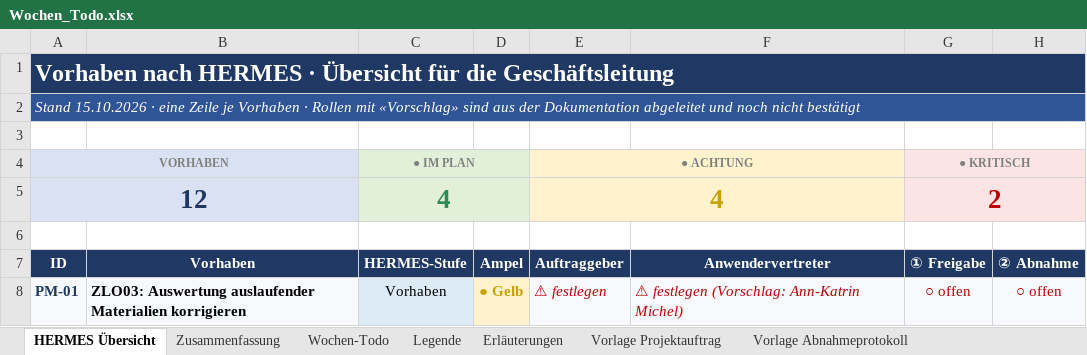
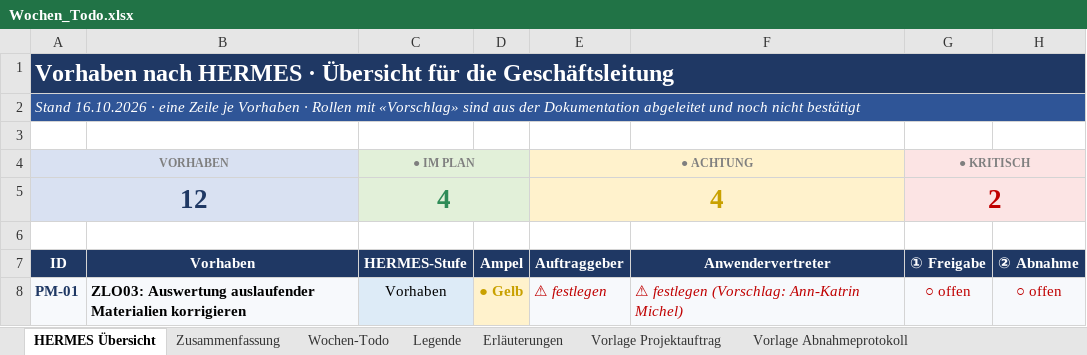
Before and after one commit to metacube2/Ai, an Excel workbook: TrafagSalesExporter/projektmanagement/Wochen_Todo.xlsx, sheet HERMES Übersicht, drawn as a sheet; only a part is shown; values as stored, in another font and other column widths than the file's, no borders; charts and pictures and conditional formats not drawn; the diff names each change by its address in the sheet, - before the commit and + after, or states it on an @@ line.

```diff
--- a/TrafagSalesExporter/projektmanagement/Wochen_Todo.xlsx (sheet HERMES Übersicht)
+++ b/TrafagSalesExporter/projektmanagement/Wochen_Todo.xlsx (sheet HERMES Übersicht)
-A2 (ID): Stand 15.10.2026 · eine…
+A2 (ID): Stand 16.10.2026 · eine…
```
Also changed, not shown: sheet Wochen-Todo, TrafagSalesExporter/projektmanagement/Status_kurz.xlsx, 6 other files.
